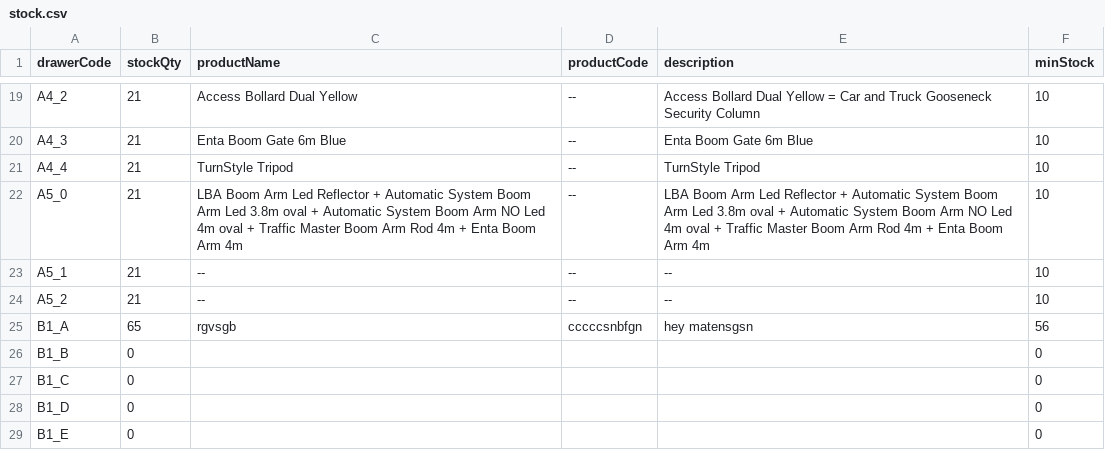
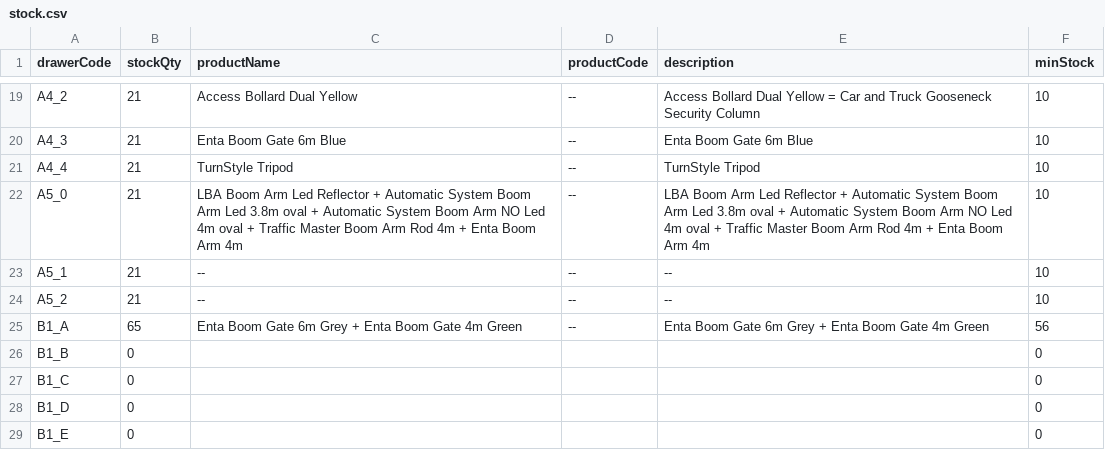
Before and after one commit to RAMONPERTINEZSOLA/C2_CP2_Web, a CSV file: docs/stock.csv, drawn as a sheet; only a part is shown, gaps mark what is left out.

Commit message:
chore(stock): bulk CSV replace

```diff
--- a/docs/stock.csv
+++ b/docs/stock.csv
@@ -24,3 +24,3 @@ A5_1,21,--,--,--,10
 A5_2,21,--,--,--,10
-B1_A,65,rgvsgb,cccccsnbfgn,hey matensgsn,56
+B1_A,65,Enta Boom Gate 6m Grey + Enta Boom Gate 4m Green,--,Enta Boom Gate 6m Grey + Enta Boom Gate 4m Green,56
 B1_B,0,,,,0
```
